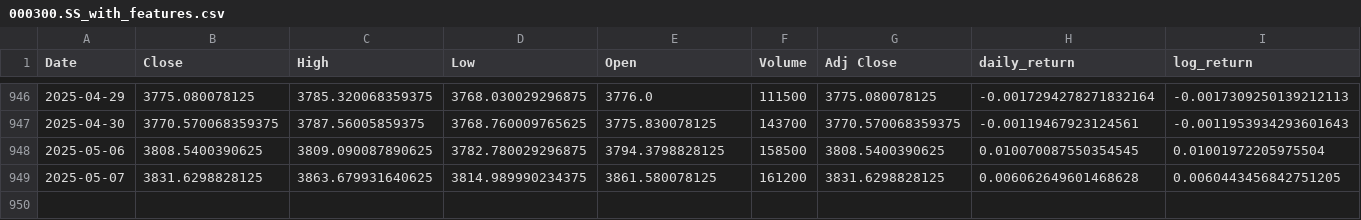
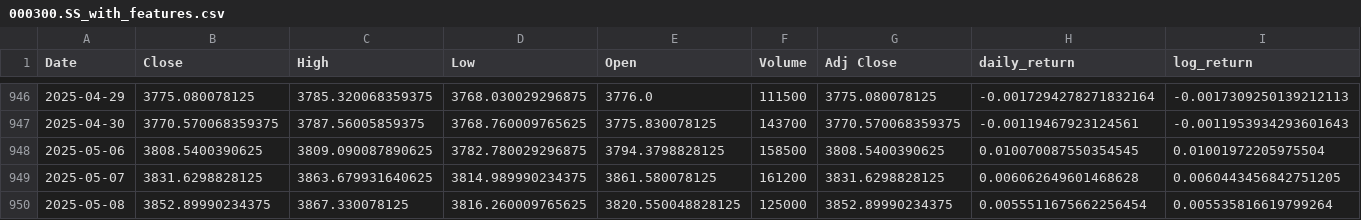
Before and after one commit to 13503003707/Quantitative-analysis-of-price-volatility-of-financial-assets, a CSV file: output/data/000300.SS_with_features.csv, drawn as a sheet; only a part is shown, gaps mark what is left out; rows hold the shown columns only; the diff names each change by its address in the sheet, - before the commit and + after, or states it on an @@ line.

```diff
--- a/output/data/000300.SS_with_features.csv
+++ b/output/data/000300.SS_with_features.csv
+row 950: 2025-05-08 | 3852.89990234375 | 3867.330078125 | 3816.260009765625 | 3820.550048828125 | 125000 | 3852.89990234375 | 0.0055511675662256454 | 0.005535816619799264
```
Also changed, not shown: output/data/000300.SS_processed.csv, output/predictions/000300.SS_LSTM_volatility_21d_predictions.csv, 34 other files.
